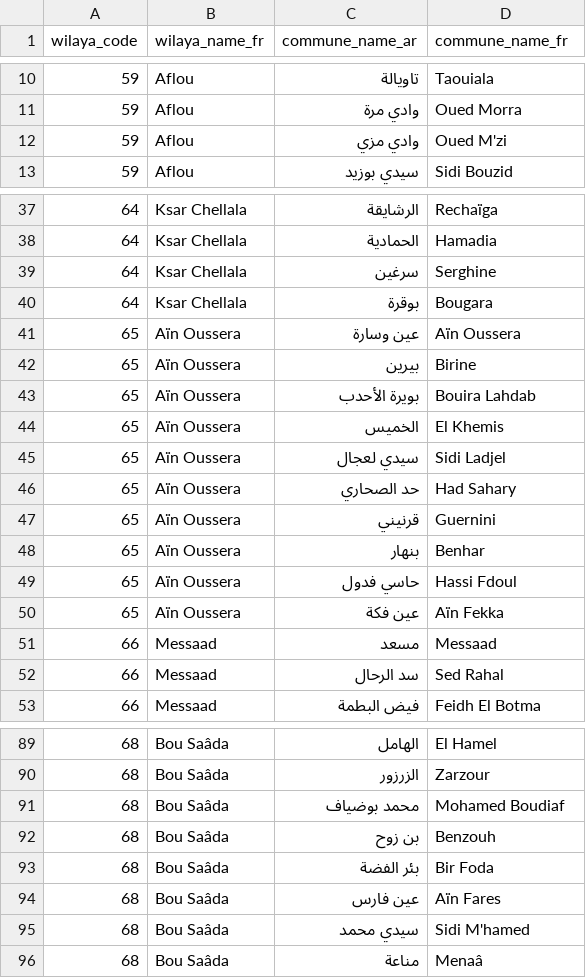
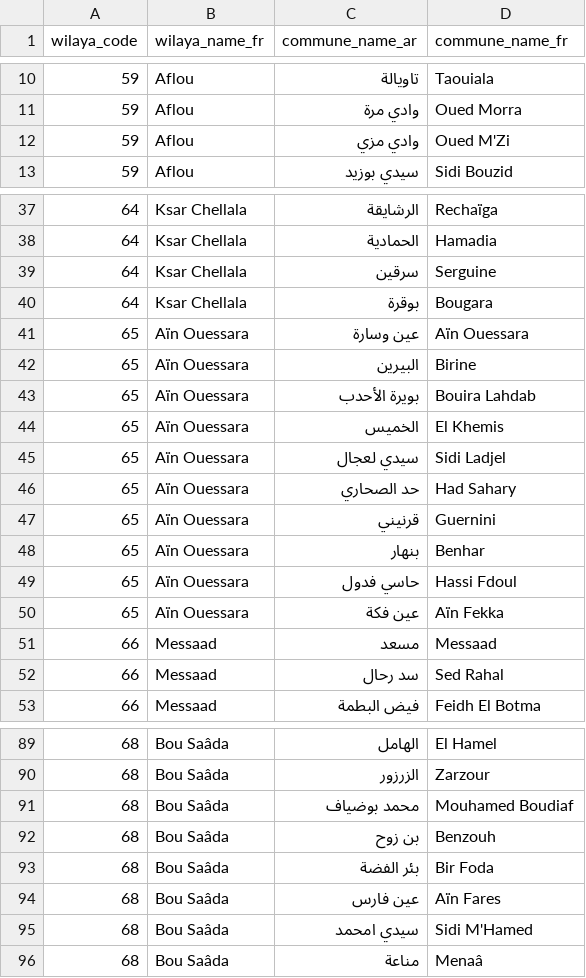
Before and after one commit to yasserstudio/geoalgeria, a CSV file: packages/dataset/data/communes_new_wilayas.csv, drawn as a sheet; only a part is shown, gaps mark what is left out; the diff covers the shown part only.

```diff
--- a/packages/dataset/data/communes_new_wilayas.csv
+++ b/packages/dataset/data/communes_new_wilayas.csv
@@ -11,3 +11,3 @@ wilaya_code,wilaya_name_fr,commune_name_ar,commune_name_fr
 59,Aflou,وادي مرة,Oued Morra
-59,Aflou,وادي مزي,Oued M'zi
+59,Aflou,وادي مزي,Oued M'Zi
 59,Aflou,سيدي بوزيد,Sidi Bouzid
@@ -38,16 +38,16 @@ wilaya_code,wilaya_name_fr,commune_name_ar,commune_name_fr
 64,Ksar Chellala,الحمادية,Hamadia
-64,Ksar Chellala,سرغين,Serghine
+64,Ksar Chellala,سرقين,Serguine
 64,Ksar Chellala,بوقرة,Bougara
-65,Aïn Oussera,عين وسارة,Aïn Oussera
-65,Aïn Oussera,بيرين,Birine
-65,Aïn Oussera,بويرة الأحدب,Bouira Lahdab
-65,Aïn Oussera,الخميس,El Khemis
-65,Aïn Oussera,سيدي لعجال,Sidi Ladjel
-65,Aïn Oussera,حد الصحاري,Had Sahary
-65,Aïn Oussera,قرنيني,Guernini
-65,Aïn Oussera,بنهار,Benhar
-65,Aïn Oussera,حاسي فدول,Hassi Fdoul
-65,Aïn Oussera,عين فكة,Aïn Fekka
+65,Aïn Ouessara,عين وسارة,Aïn Ouessara
+65,Aïn Ouessara,البيرين,Birine
+65,Aïn Ouessara,بويرة الأحدب,Bouira Lahdab
+65,Aïn Ouessara,الخميس,El Khemis
+65,Aïn Ouessara,سيدي لعجال,Sidi Ladjel
+65,Aïn Ouessara,حد الصحاري,Had Sahary
+65,Aïn Ouessara,قرنيني,Guernini
+65,Aïn Ouessara,بنهار,Benhar
+65,Aïn Ouessara,حاسي فدول,Hassi Fdoul
+65,Aïn Ouessara,عين فكة,Aïn Fekka
 66,Messaad,مسعد,Messaad
-66,Messaad,سد الرحال,Sed Rahal
+66,Messaad,سد رحال,Sed Rahal
 66,Messaad,فيض البطمة,Feidh El Botma
@@ -90,3 +90,3 @@ wilaya_code,wilaya_name_fr,commune_name_ar,commune_name_fr
 68,Bou Saâda,الزرزور,Zarzour
-68,Bou Saâda,محمد بوضياف,Mohamed Boudiaf
+68,Bou Saâda,محمد بوضياف,Mouhamed Boudiaf
 68,Bou Saâda,بن زوح,Benzouh
@@ -94,3 +94,3 @@ wilaya_code,wilaya_name_fr,commune_name_ar,commune_name_fr
 68,Bou Saâda,عين فارس,Aïn Fares
-68,Bou Saâda,سيدي محمد,Sidi M'hamed
+68,Bou Saâda,سيدي امحمد,Sidi M'Hamed
 68,Bou Saâda,مناعة,Menaâ
```
Also changed, not shown: 11 edited cells elsewhere in this file, packages/dataset/data/csv/communes.csv, packages/dataset/data/csv/wilayas.csv, 25 other files.
